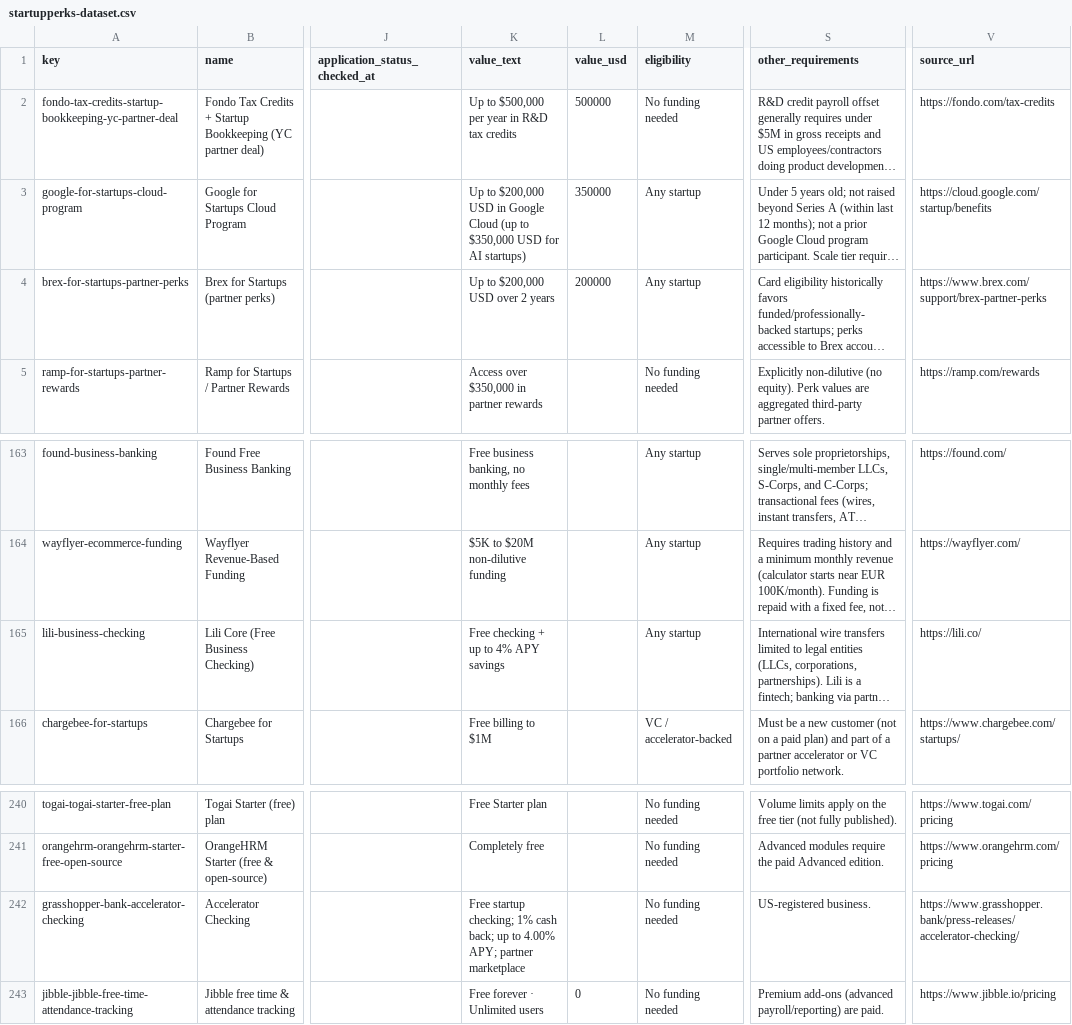
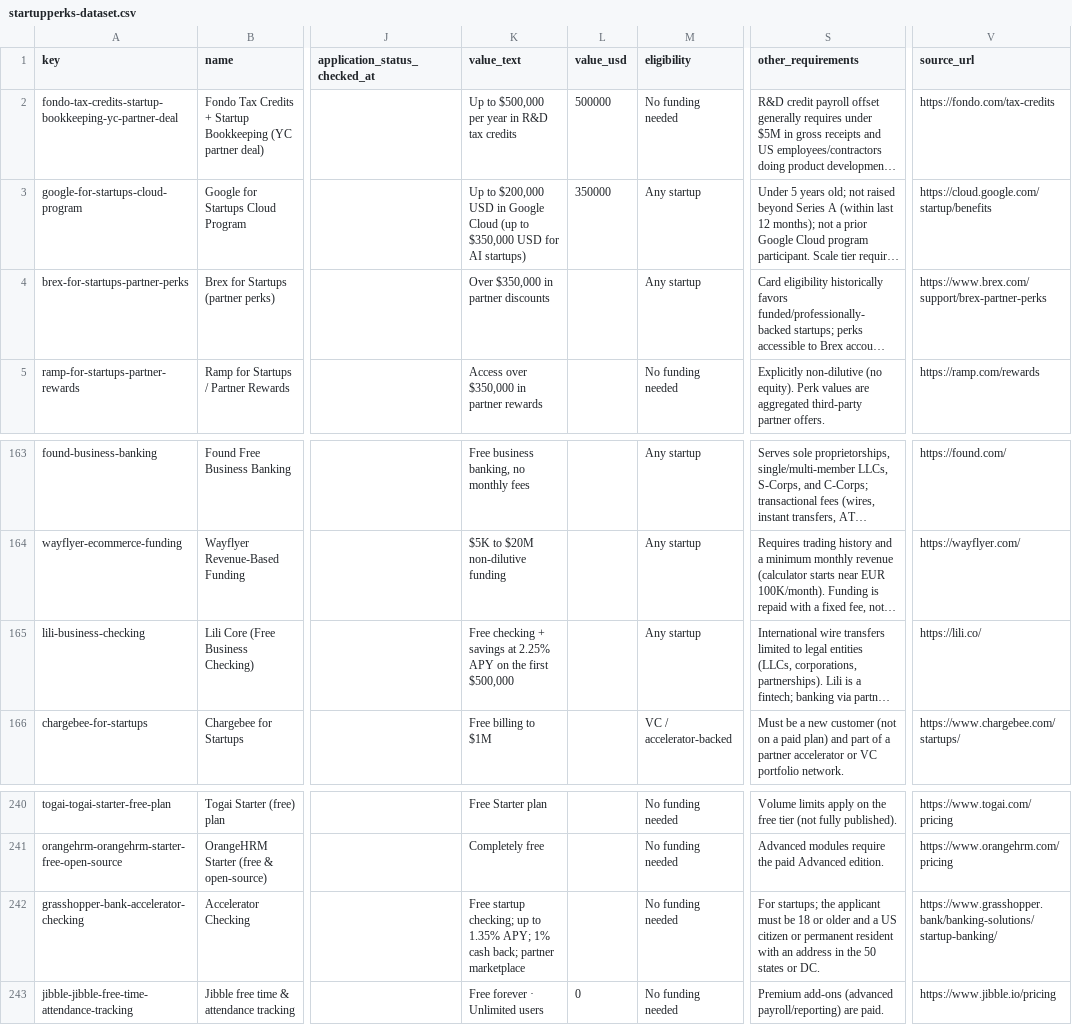
Before and after one commit to yumaheymans/startupperks-open-dataset, a CSV file: data/startupperks-dataset.csv, drawn as a sheet; only a part is shown, gaps mark what is left out; long unchanged cells end in …; the diff covers the shown part only; the diff names each change by its address in the sheet, - before the commit and + after, or states it on an @@ line.

Commit message:
Refresh snapshot with re-verified bank terms; name only USD-stated programs as largest values

```diff
--- a/data/startupperks-dataset.csv
+++ b/data/startupperks-dataset.csv
-K4 (value_text): Up to $200,000 USD over 2 years
+K4 (value_text): Over $350,000 in partner discounts
-L4 (value_usd): 200000
+L4 (value_usd): (empty)
-K165 (value_text): …checking + up to 4% APY savings
+K165 (value_text): …checking + savings at 2.25% APY on the first $500,000
-K242 (value_text): …startup checking; 1% cash back; up to 4.00% APY; partner marketplace
+K242 (value_text): …startup checking; up to 1.35% APY; 1% cash back; partner marketplace
-S242 (other_requirements): US-registered business.
+S242 (other_requirements): For startups; the applicant must be 18 or older and a US citizen or permanent resident with an address in the 50 states or DC.
-V242 (source_url): https://www.grasshopper.bank/press-releases/accelerator-checking/
+V242 (source_url): https://www.grasshopper.bank/banking-solutions/startup-banking/
```
Also changed, not shown: 20 edited cells elsewhere in this file, 5 other files.
